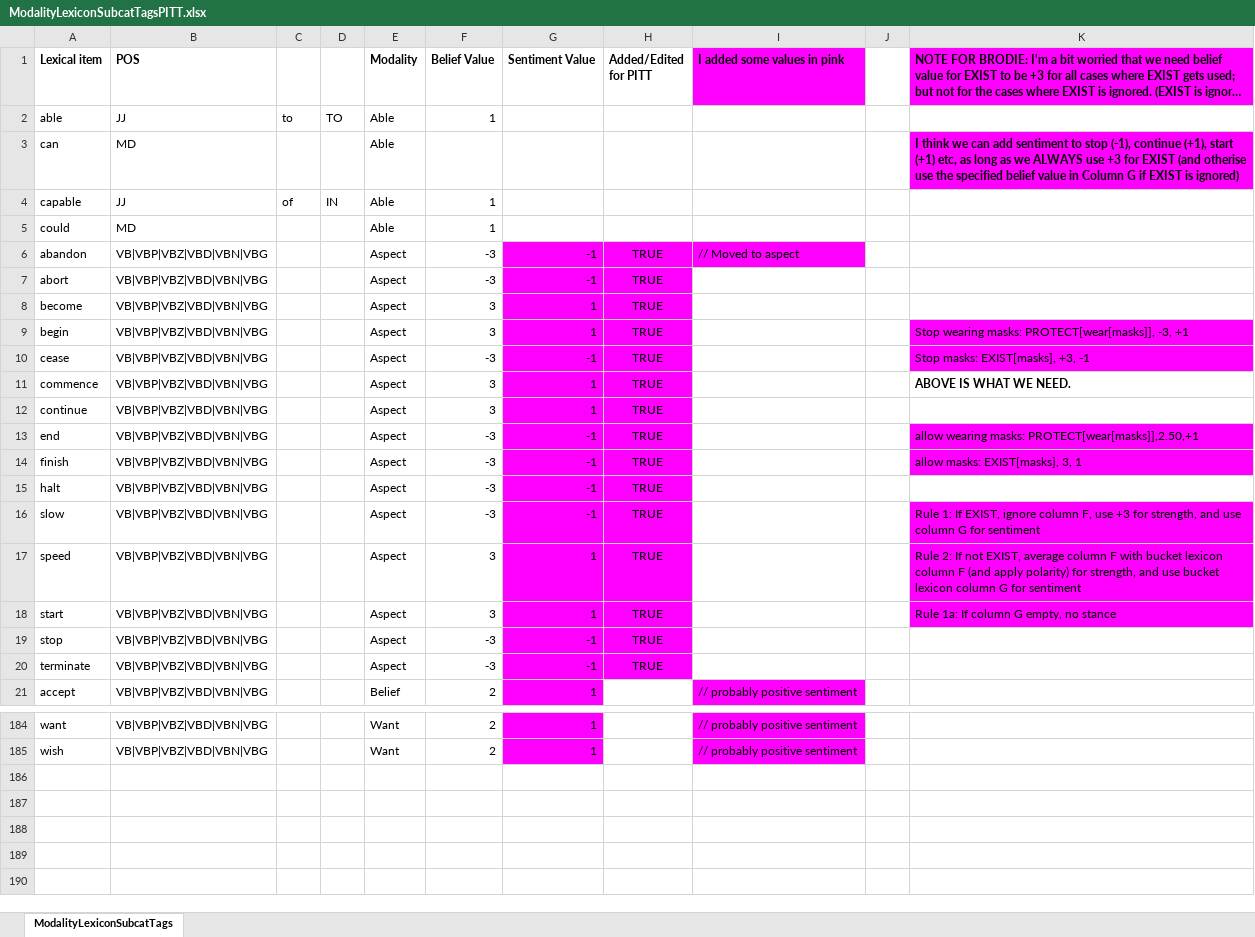
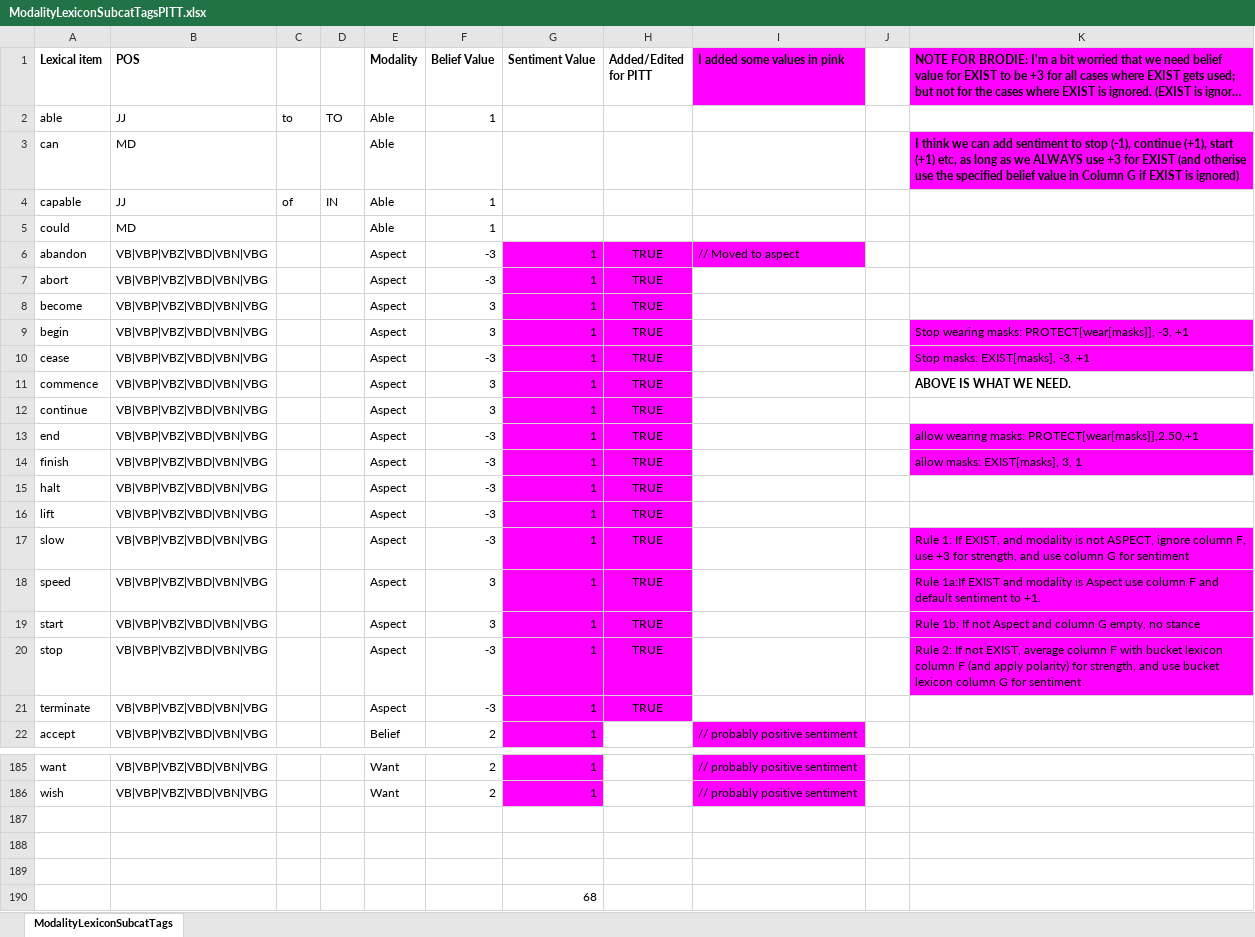
Before and after one commit to ihmc/fine_grained_stance_detection, an Excel workbook: ModalityLexiconSubcatTagsPITT.xlsx, sheet ModalityLexiconSubcatTags, drawn as a sheet; only a part is shown, gaps mark what is left out; long unchanged cells end in …; values as stored, in another font and other column widths than the file's, no borders; charts and pictures not drawn; addresses are those after the commit; the diff names each change by its address in the sheet, - before the commit and + after, or states it on an @@ line.

```diff
--- a/ModalityLexiconSubcatTagsPITT.xlsx (sheet ModalityLexiconSubcatTags)
+++ b/ModalityLexiconSubcatTagsPITT.xlsx (sheet ModalityLexiconSubcatTags)
-G6:G7 (Sentiment Value): -1
+G6:G7 (Sentiment Value): 1
-G10 (Sentiment Value): -1
+G10 (Sentiment Value): 1
-K10: Stop masks: EXIST[masks], +3, -1
+K10: Stop masks: EXIST[masks], -3, +1
-G13:G15 (Sentiment Value): -1
+G13:G15 (Sentiment Value): 1
+row 16: lift | VB|VBP|VBZ|VBD|VBN|VBG |  |  | Aspect | -3 | 1 | TRUE
-G17 (Sentiment Value): -1
+G17 (Sentiment Value): 1
-K17: …If EXIST, ignore column…
+K17: …If EXIST, and modality is not ASPECT, ignore column…
-K18: Rule 2: If not EXIST, average column F with bucket lexicon column F (and apply polarity) for strength, and use bucket lexicon column G for sentiment
+K18: Rule 1a:If EXIST and modality is Aspect use column F and default sentiment to +1.
-K19: Rule 1a: If column G empty, no stance
+K19: Rule 1b: If not Aspect and column G empty, no stance
-G20:G21 (Sentiment Value): -1
+G20:G21 (Sentiment Value): 1
-K20: (empty)
+K20: Rule 2: If not EXIST, average column F with bucket lexicon column F (and apply polarity) for strength, and use bucket lexicon column G for sentiment
-K20 fill: none
+K20 fill: #FF00FF
+row 187: (empty)
+row 188: (empty)
+row 189: (empty)
+row 190:  |  |  |  |  |  | 68
```
Also changed, not shown: Content Buckets.xlsx, TriggerBuckets.xlsx, 3 other files.
